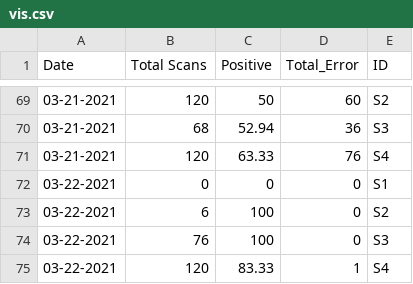
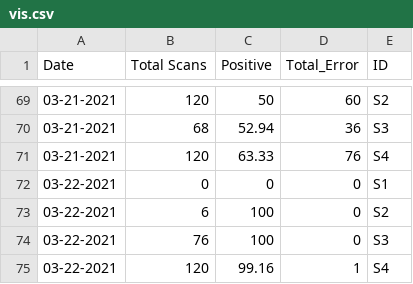
Before and after one commit to MONSTERharper/extra, a CSV file: vis.csv, drawn as a sheet; only a part is shown, gaps mark what is left out.

Commit message:
Update vis.csv

```diff
--- a/vis.csv
+++ b/vis.csv
@@ -74,2 +74,2 @@ Date,Total Scans,Positive,Total_Error,ID
 03-22-2021,76,100,0,S3
-03-22-2021,120,83.33,1,S4
+03-22-2021,120,99.16,1,S4
```
